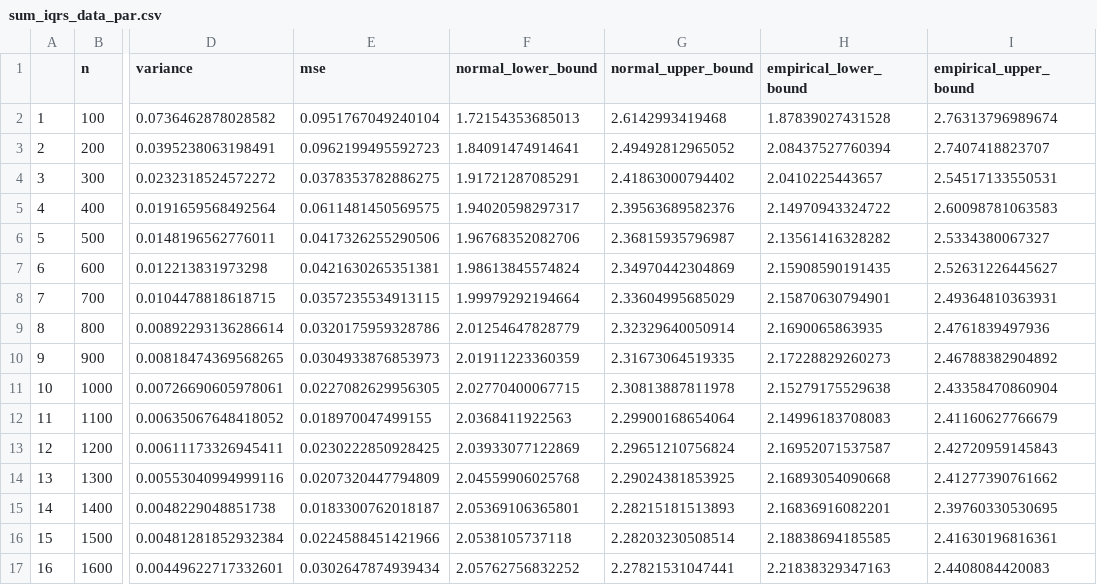
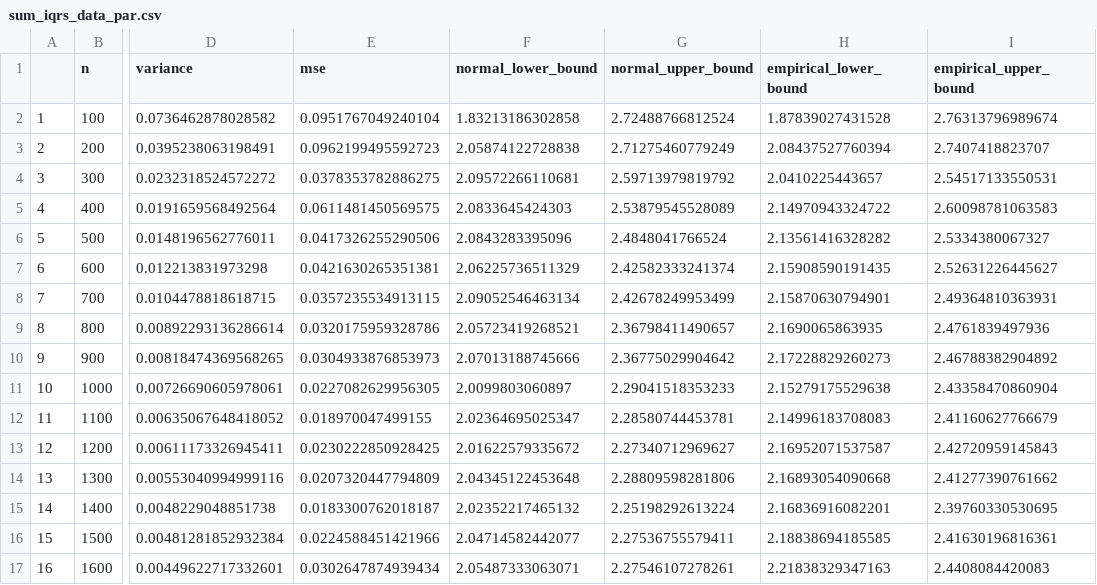
Before and after one commit to seangrimm/STAT403, a CSV file: sum_iqrs_data_par.csv, drawn as a sheet; only a part is shown, gaps mark what is left out; the diff covers the shown part only; the diff names each change by its address in the sheet, - before the commit and + after, or states it on an @@ line.

```diff
--- a/sum_iqrs_data_par.csv
+++ b/sum_iqrs_data_par.csv
-F2 (normal_lower_bound): 1.72154353685013
+F2 (normal_lower_bound): 1.83213186302858
-G2 (normal_upper_bound): 2.6142993419468
+G2 (normal_upper_bound): 2.72488766812524
-F3 (normal_lower_bound): 1.84091474914641
+F3 (normal_lower_bound): 2.05874122728838
-G3 (normal_upper_bound): 2.49492812965052
+G3 (normal_upper_bound): 2.71275460779249
-F4 (normal_lower_bound): 1.91721287085291
+F4 (normal_lower_bound): 2.09572266110681
-G4 (normal_upper_bound): 2.41863000794402
+G4 (normal_upper_bound): 2.59713979819792
-F5 (normal_lower_bound): 1.94020598297317
+F5 (normal_lower_bound): 2.0833645424303
-G5 (normal_upper_bound): 2.39563689582376
+G5 (normal_upper_bound): 2.53879545528089
-F6 (normal_lower_bound): 1.96768352082706
+F6 (normal_lower_bound): 2.0843283395096
-G6 (normal_upper_bound): 2.36815935796987
+G6 (normal_upper_bound): 2.4848041766524
-F7 (normal_lower_bound): 1.98613845574824
+F7 (normal_lower_bound): 2.06225736511329
-G7 (normal_upper_bound): 2.34970442304869
+G7 (normal_upper_bound): 2.42582333241374
-F8 (normal_lower_bound): 1.99979292194664
+F8 (normal_lower_bound): 2.09052546463134
-G8 (normal_upper_bound): 2.33604995685029
+G8 (normal_upper_bound): 2.42678249953499
-F9 (normal_lower_bound): 2.01254647828779
+F9 (normal_lower_bound): 2.05723419268521
-G9 (normal_upper_bound): 2.32329640050914
+G9 (normal_upper_bound): 2.36798411490657
-F10 (normal_lower_bound): 2.01911223360359
+F10 (normal_lower_bound): 2.07013188745666
-G10 (normal_upper_bound): 2.31673064519335
+G10 (normal_upper_bound): 2.36775029904642
-F11 (normal_lower_bound): 2.02770400067715
+F11 (normal_lower_bound): 2.0099803060897
-G11 (normal_upper_bound): 2.30813887811978
+G11 (normal_upper_bound): 2.29041518353233
-F12 (normal_lower_bound): 2.0368411922563
+F12 (normal_lower_bound): 2.02364695025347
-G12 (normal_upper_bound): 2.29900168654064
+G12 (normal_upper_bound): 2.28580744453781
-F13 (normal_lower_bound): 2.03933077122869
+F13 (normal_lower_bound): 2.01622579335672
-G13 (normal_upper_bound): 2.29651210756824
+G13 (normal_upper_bound): 2.27340712969627
-F14 (normal_lower_bound): 2.04559906025768
+F14 (normal_lower_bound): 2.04345122453648
-G14 (normal_upper_bound): 2.29024381853925
+G14 (normal_upper_bound): 2.28809598281806
-F15 (normal_lower_bound): 2.05369106365801
+F15 (normal_lower_bound): 2.02352217465132
-G15 (normal_upper_bound): 2.28215181513893
+G15 (normal_upper_bound): 2.25198292613224
-F16 (normal_lower_bound): 2.0538105737118
+F16 (normal_lower_bound): 2.04714582442077
-G16 (normal_upper_bound): 2.28203230508514
+G16 (normal_upper_bound): 2.27536755579411
-F17 (normal_lower_bound): 2.05762756832252
+F17 (normal_lower_bound): 2.05487333063071
-G17 (normal_upper_bound): 2.27821531047441
+G17 (normal_upper_bound): 2.27546107278261
```
Also changed, not shown: 66 edited cells elsewhere in this file, fall_iqrs_data_par.csv, fall_medians_data_par.csv, 3 other files.
